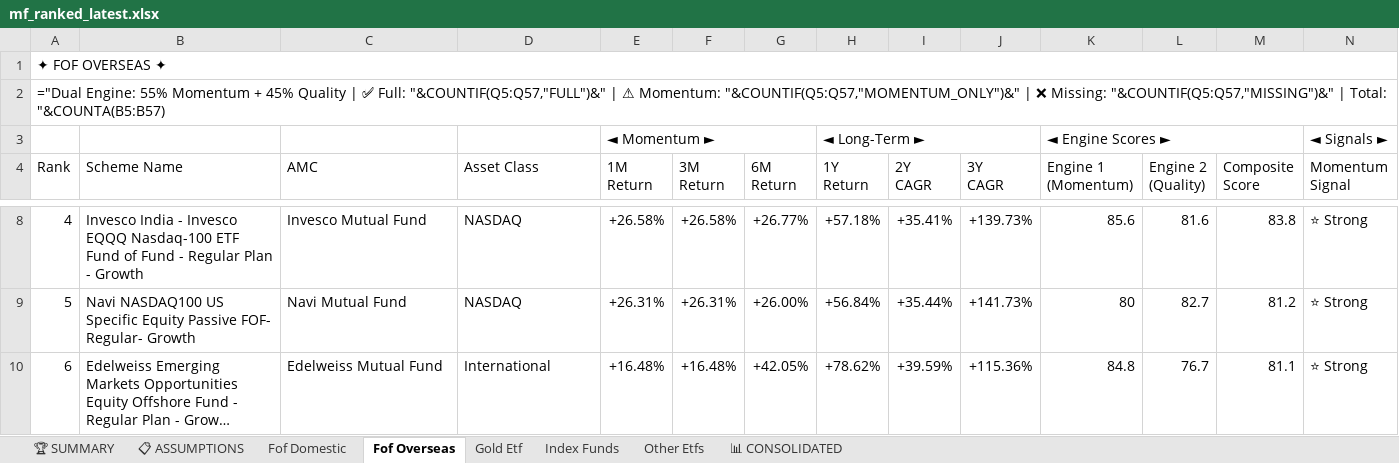
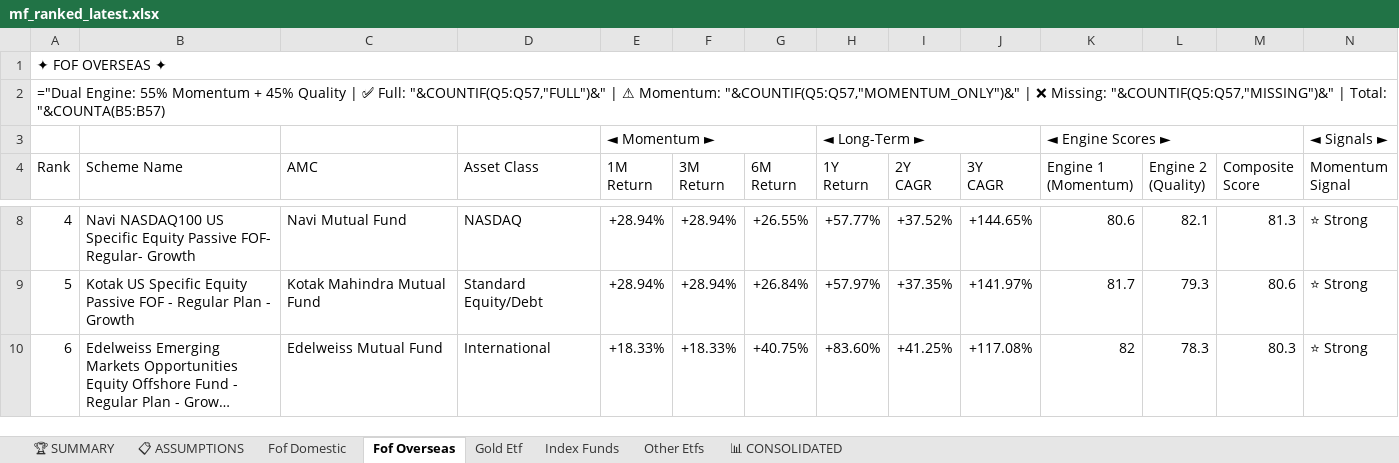
Before and after one commit to rahulshirke7951/MF_ranker_other_scheme, an Excel workbook: output/mf_ranked_latest.xlsx, sheet Fof Overseas, drawn as a sheet; only a part is shown, gaps mark what is left out; long unchanged cells end in …; values as stored, in another font and other column widths than the file's, no cell formats; formulas without a stored value are shown as written; the diff covers the shown part only; the diff names each change by its address in the sheet, - before the commit and + after, or states it on an @@ line.

```diff
--- a/output/mf_ranked_latest.xlsx (sheet Fof Overseas)
+++ b/output/mf_ranked_latest.xlsx (sheet Fof Overseas)
-B8 (Scheme Name): Invesco India - Invesco EQQQ Nasdaq-100 ETF Fund of Fund - Regular Plan - Growth
+B8 (Scheme Name): Navi NASDAQ100 US Specific Equity Passive FOF- Regular- Growth
-C8 (AMC): Invesco Mutual Fund
+C8 (AMC): Navi Mutual Fund
-E8 (1M Return): +26.58%
+E8 (1M Return): +28.94%
-F8 (3M Return): +26.58%
+F8 (3M Return): +28.94%
-G8 (6M Return): +26.77%
+G8 (6M Return): +26.55%
-H8 (1Y Return): +57.18%
+H8 (1Y Return): +57.77%
-I8 (2Y CAGR): +35.41%
+I8 (2Y CAGR): +37.52%
-J8 (3Y CAGR): +139.73%
+J8 (3Y CAGR): +144.65%
-K8 (Engine 1 (Momentum)): 85.6
+K8 (Engine 1 (Momentum)): 80.6
-L8 (Engine 2 (Quality)): 81.6
+L8 (Engine 2 (Quality)): 82.1
-M8 (Composite Score): 83.8
+M8 (Composite Score): 81.3
-B9 (Scheme Name): Navi NASDAQ100 US Specific Equity Passive FOF- Regular- Growth
+B9 (Scheme Name): Kotak US Specific Equity Passive FOF - Regular Plan - Growth
-C9 (AMC): Navi Mutual Fund
+C9 (AMC): Kotak Mahindra Mutual Fund
-D9 (Asset Class): NASDAQ
+D9 (Asset Class): Standard Equity/Debt
-E9 (1M Return): +26.31%
+E9 (1M Return): +28.94%
-F9 (3M Return): +26.31%
+F9 (3M Return): +28.94%
-G9 (6M Return): +26.00%
+G9 (6M Return): +26.84%
-H9 (1Y Return): +56.84%
+H9 (1Y Return): +57.97%
-I9 (2Y CAGR): +35.44%
+I9 (2Y CAGR): +37.35%
-J9 (3Y CAGR): +141.73%
+J9 (3Y CAGR): +141.97%
-K9 (Engine 1 (Momentum)): 80
+K9 (Engine 1 (Momentum)): 81.7
-L9 (Engine 2 (Quality)): 82.7
+L9 (Engine 2 (Quality)): 79.3
-M9 (Composite Score): 81.2
+M9 (Composite Score): 80.6
-E10 (1M Return): +16.48%
+E10 (1M Return): +18.33%
-F10 (3M Return): +16.48%
+F10 (3M Return): +18.33%
-G10 (6M Return): +42.05%
+G10 (6M Return): +40.75%
-H10 (1Y Return): +78.62%
+H10 (1Y Return): +83.60%
-I10 (2Y CAGR): +39.59%
+I10 (2Y CAGR): +41.25%
-J10 (3Y CAGR): +115.36%
+J10 (3Y CAGR): +117.08%
-K10 (Engine 1 (Momentum)): 84.8
+K10 (Engine 1 (Momentum)): 82
-L10 (Engine 2 (Quality)): 76.7
+L10 (Engine 2 (Quality)): 78.3
-M10 (Composite Score): 81.1
+M10 (Composite Score): 80.3
```
Also changed, not shown: 4 added rows, 4 removed rows and 503 edited cells elsewhere in this sheet, sheet 📊 CONSOLIDATED, sheet Index Funds, sheet Other Etfs, sheet Fof Domestic, sheet Gold Etf, sheet 🏆 SUMMARY, 1 more sheet, cell formats.
